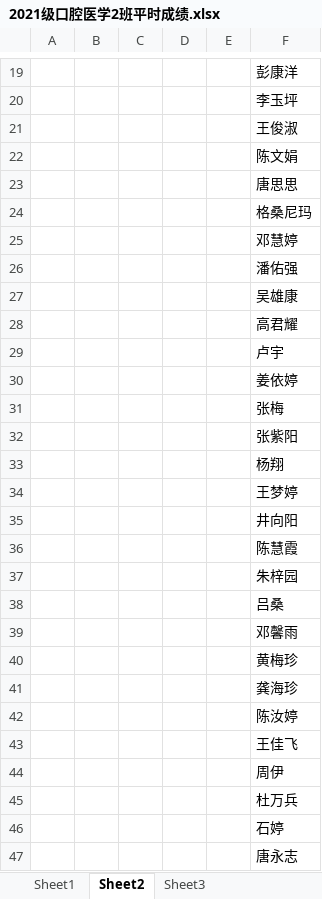
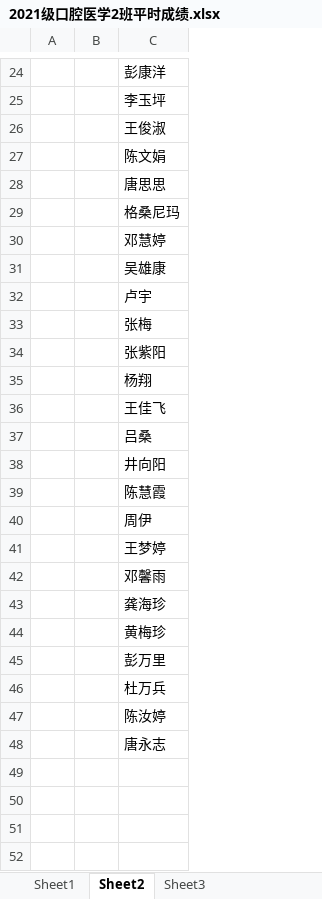
Before and after one commit to lisi2016/Work2022, an Excel workbook: 2021级口腔医学2班平时成绩.xlsx, sheet Sheet2, drawn as a sheet; only a part is shown, gaps mark what is left out; values as stored, in another font and other column widths than the file's, no borders; removed rows and columns are numbered as before the commit, all else as after; the diff covers the shown part only; the diff names each change by its address in the sheet, - before the commit and + after, or states it on an @@ line.

```diff
--- a/2021级口腔医学2班平时成绩.xlsx (sheet Sheet2)
+++ b/2021级口腔医学2班平时成绩.xlsx (sheet Sheet2)
-column C, empty
-column D, empty
-column E, empty
@@ row 26 moved to row 12: 潘佑强 @@
@@ row 28 moved to row 8: 高君耀 @@
-row 30:  |  |  |  |  | 姜依婷
@@ row 43 moved to row 36: 王佳飞 @@
@@ row 38 moved to row 37: 吕桑 @@
-C40: 朱梓园
+C40: 周伊
@@ row 34 moved to row 41: 王梦婷 @@
+row 43:  |  | 龚海珍
-C45: 龚海珍
+C45: 彭万里
@@ row 45 moved to row 46: 杜万兵 @@
-row 44:  |  |  |  |  | 周伊
@@ row 46 moved to row 21: 石婷 @@
```
Also changed, not shown: 2 added rows and 1 moved row elsewhere in this sheet, sheet Sheet1.
